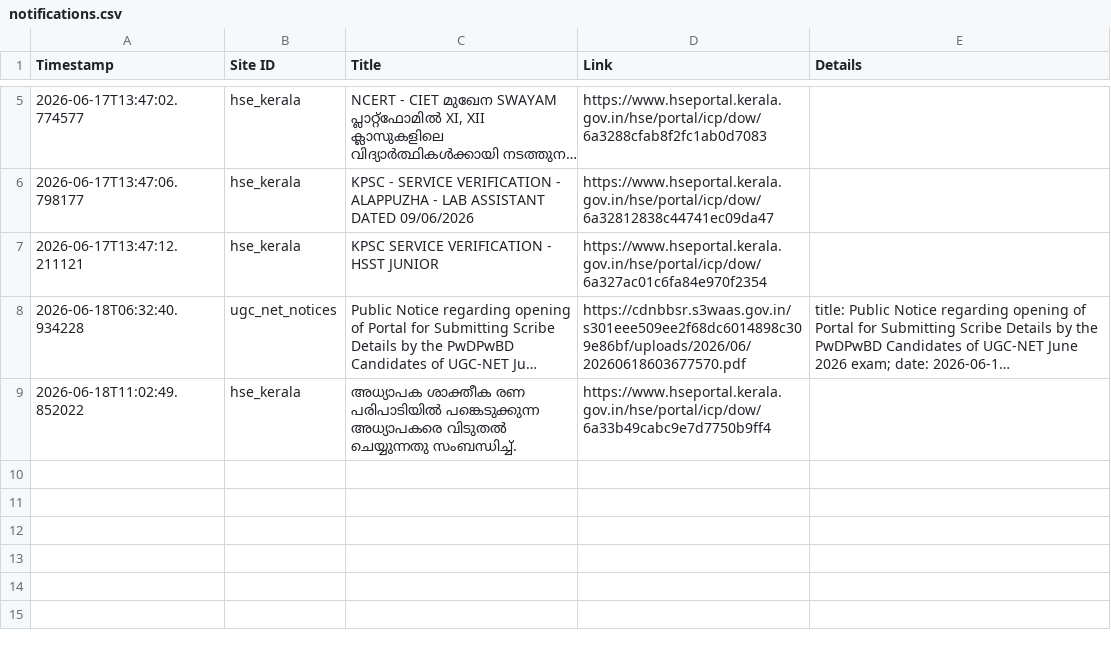
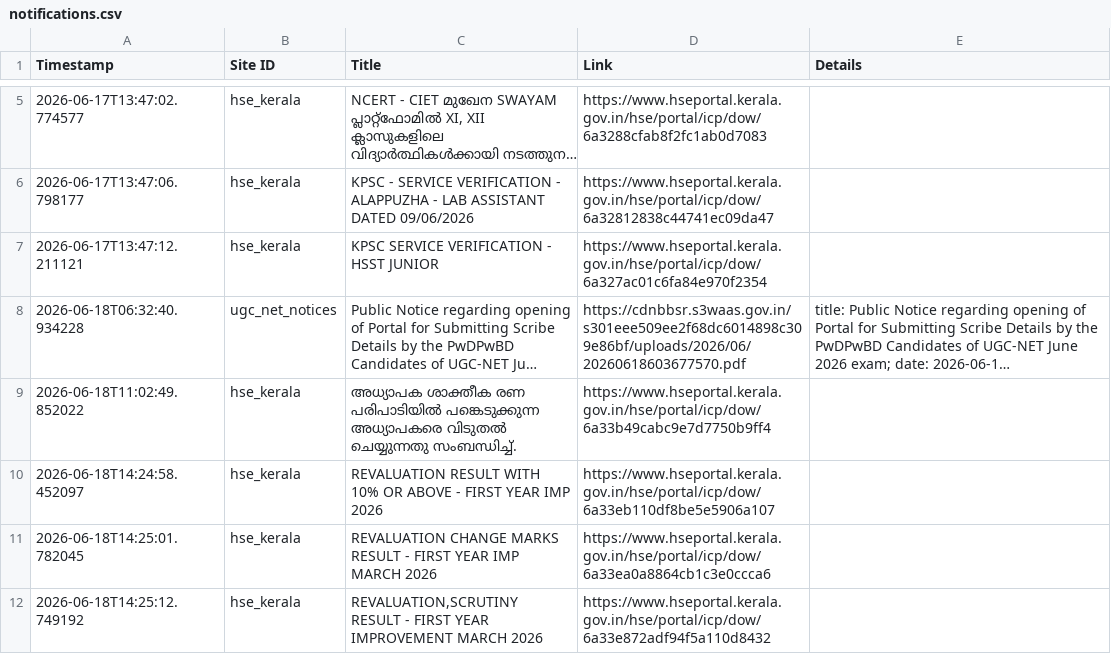
Before and after one commit to Rohan-DX/website-tracker, a CSV file: notifications.csv, drawn as a sheet; only a part is shown, gaps mark what is left out; long unchanged cells end in …; the diff names each change by its address in the sheet, - before the commit and + after, or states it on an @@ line.

```diff
--- a/notifications.csv
+++ b/notifications.csv
+row 10: 2026-06-18T14:24:58.452097 | hse_kerala | REVALUATION RESULT WITH 10% OR ABOVE - FIRST YEAR IMP 2026 | https://www.hseportal.kerala.gov.in/hse/portal/icp/dow/6a33eb110df8be5e5906a107
+row 11: 2026-06-18T14:25:01.782045 | hse_kerala | REVALUATION CHANGE MARKS RESULT - FIRST YEAR IMP MARCH 2026 | https://www.hseportal.kerala.gov.in/hse/portal/icp/dow/6a33ea0a8864cb1c3e0ccca6
+row 12: 2026-06-18T14:25:12.749192 | hse_kerala | REVALUATION,SCRUTINY RESULT - FIRST YEAR IMPROVEMENT MARCH 2026 | https://www.hseportal.kerala.gov.in/hse/portal/icp/dow/6a33e872adf94f5a110d8432
```
Also changed, not shown: 1 other file.
